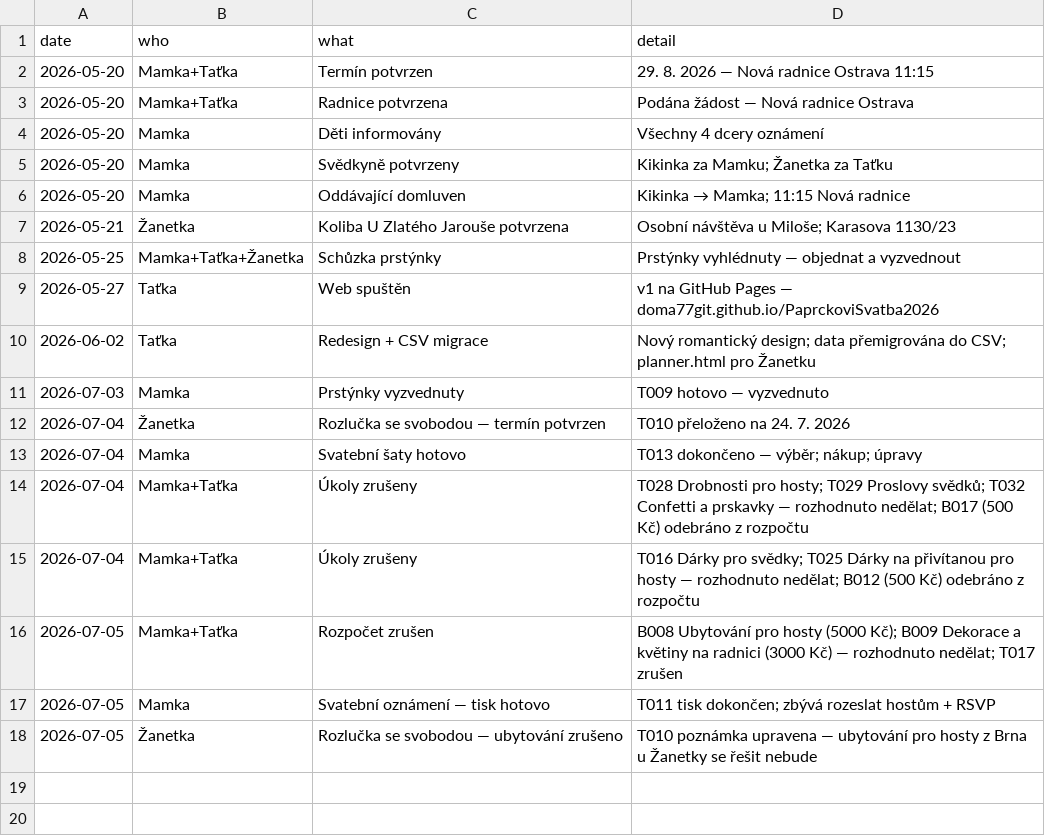
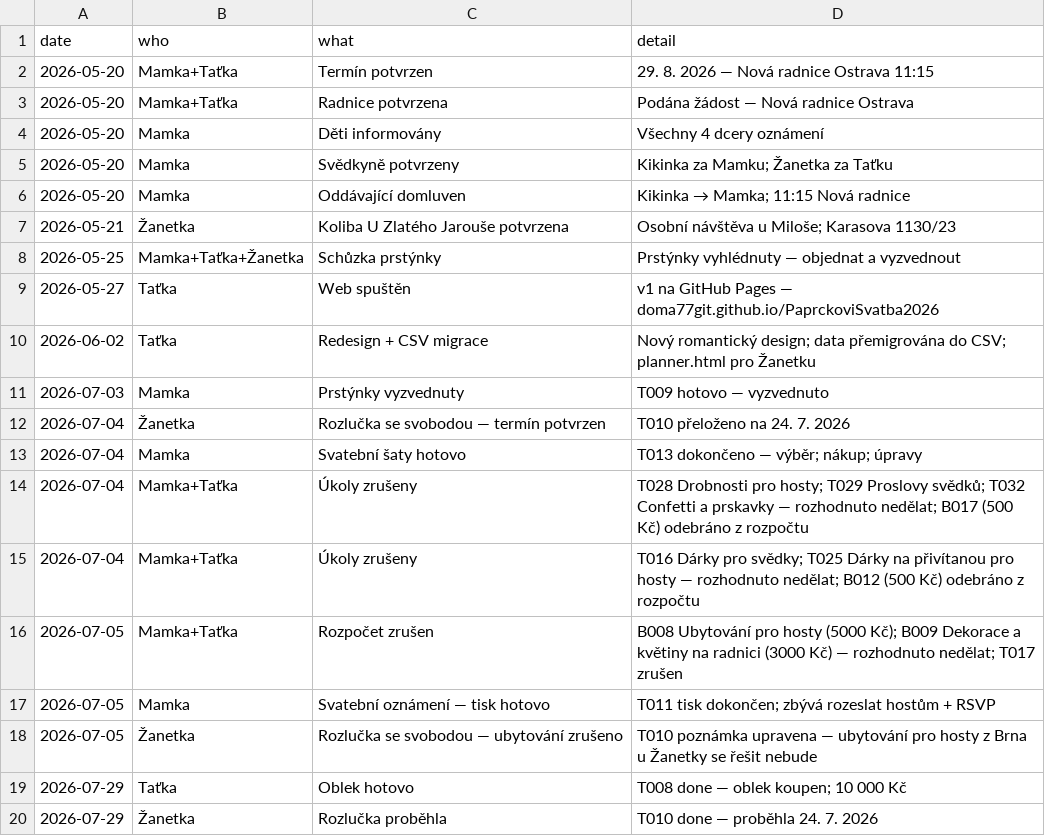
Before and after one commit to martinpaprcka77/PaprckoviSvatba2026, a CSV file: data/changelog.csv, drawn as a sheet; the diff names each change by its address in the sheet, - before the commit and + after, or states it on an @@ line.

```diff
--- a/data/changelog.csv
+++ b/data/changelog.csv
+row 19: 2026-07-29 | Taťka | Oblek hotovo | T008 done — oblek koupen; 10 000 Kč
+row 20: 2026-07-29 | Žanetka | Rozlučka proběhla | T010 done — proběhla 24. 7. 2026
```
Also changed, not shown: data/budget.csv, data/tasks.csv.
